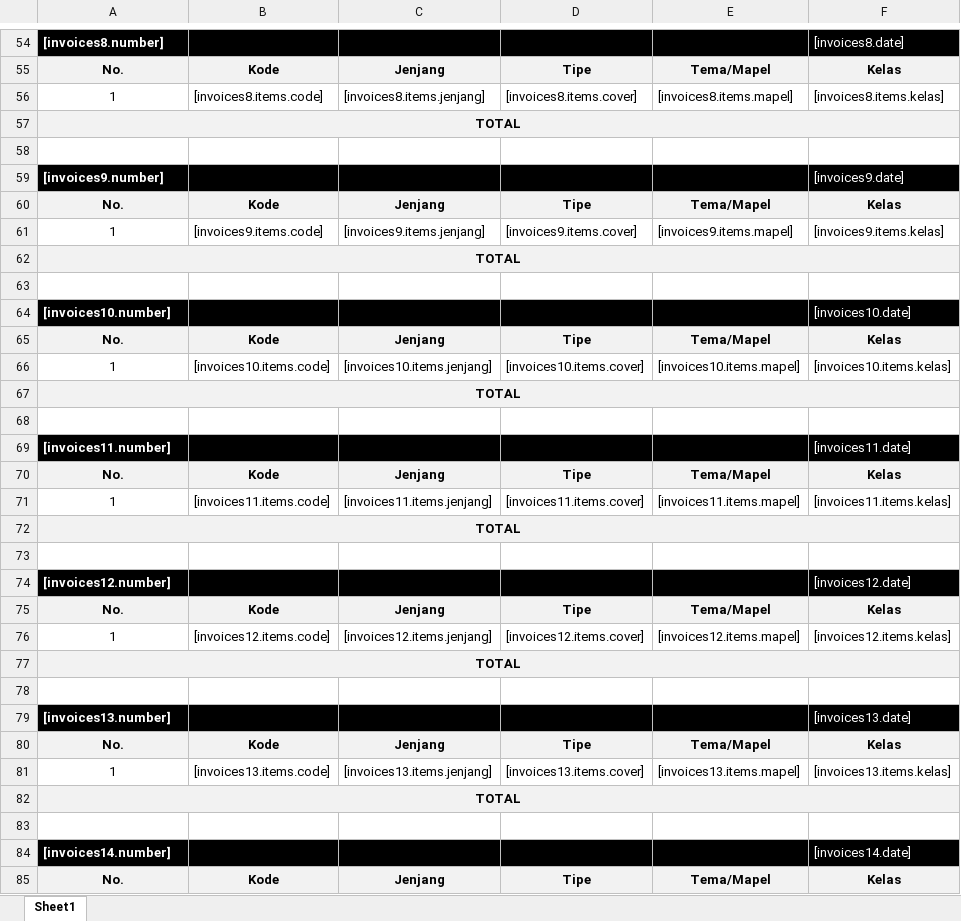
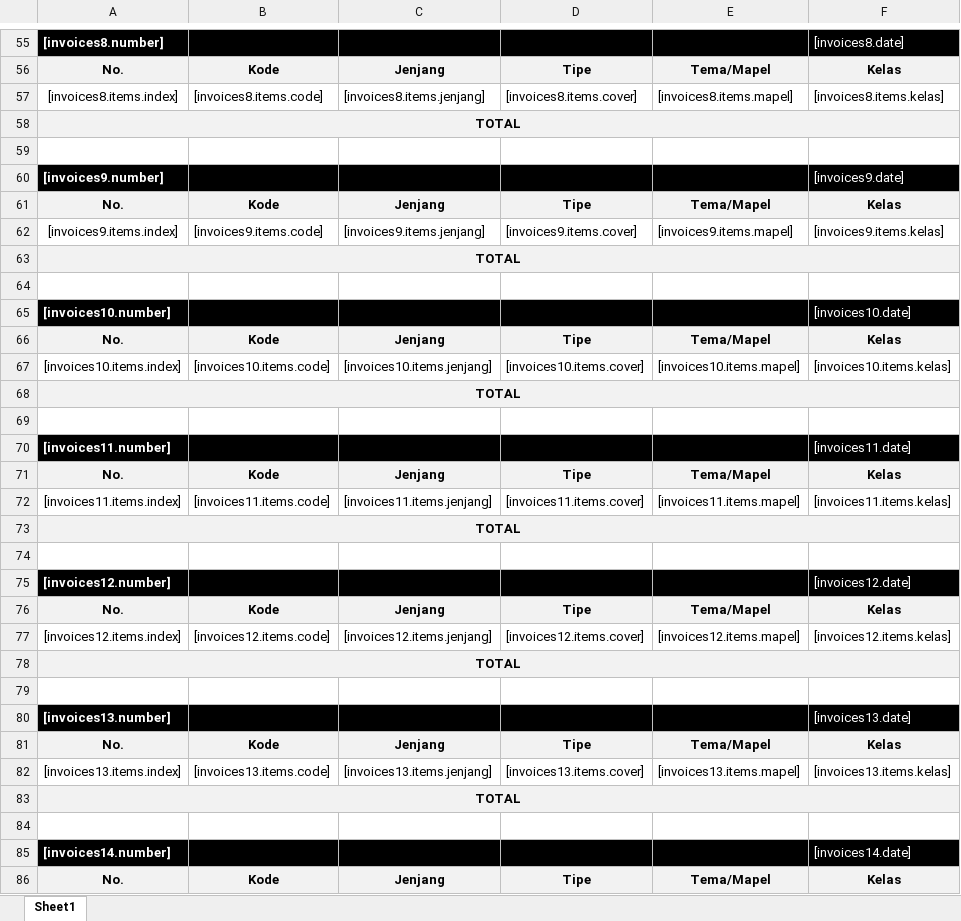
Before and after one commit to TegarAditya/MARGO-BARU, an Excel workbook: resources/xlsx/export_billing_detail.xlsx, sheet Sheet1, drawn as a sheet; only a part is shown, gaps mark what is left out; values as stored, in another font and other column widths than the file's, no borders; addresses are those after the commit; the diff covers the shown part only; the diff names each change by its address in the sheet, - before the commit and + after, or states it on an @@ line.

```diff
--- a/resources/xlsx/export_billing_detail.xlsx (sheet Sheet1)
+++ b/resources/xlsx/export_billing_detail.xlsx (sheet Sheet1)
-A57: 1
+A57: [invoices8.items.index]
-A62: 1
+A62: [invoices9.items.index]
-A67: 1
+A67: [invoices10.items.index]
-A72: 1
+A72: [invoices11.items.index]
-A77: 1
+A77: [invoices12.items.index]
-A82: 1
+A82: [invoices13.items.index]
```
Also changed, not shown: 128 added rows and 31 edited cells elsewhere in this sheet, formulas that keep their value.
